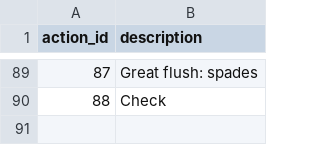
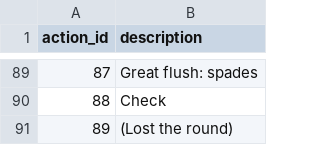
Before and after one commit to Blef-team/blef_shiny_web_app, a CSV file: action_descriptions.csv, drawn as a sheet; only a part is shown, gaps mark what is left out.

Commit message:
Report events with descriptions instead of numbers

```diff
--- a/action_descriptions.csv
+++ b/action_descriptions.csv
@@ -90 +90,2 @@
 88,Check
+89,(Lost the round)
```
Also changed, not shown: 2 other files.
